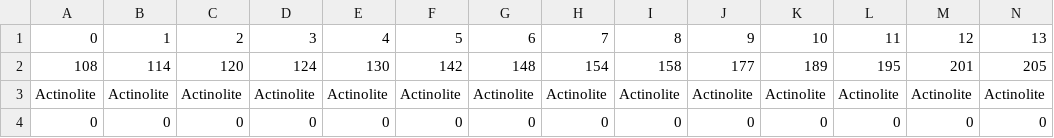
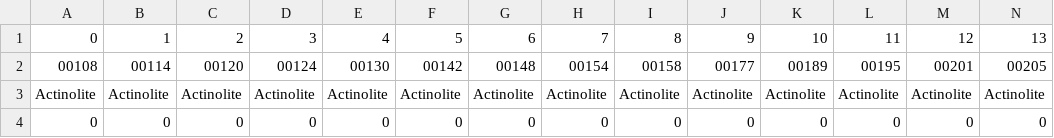
Before and after one commit to velexi-corporation/RESEARCH-2020-SpectraML, a CSV file: lab-notebook/smunukutla/data.csv, drawn as a sheet; only a part is shown; removed rows and columns are numbered as before the commit, all else as after; rows hold the shown columns only; the diff names each change by its address in the sheet, - before the commit and + after, or states it on an @@ line.

```diff
--- a/lab-notebook/smunukutla/data.csv
+++ b/lab-notebook/smunukutla/data.csv
-row 2: 108 | 114 | 120 | 124 | 130 | 142 | 148 | 154 | 158 | 177 | 189 | 195 | 201 | 205
+row 2: 00108 | 00114 | 00120 | 00124 | 00130 | 00142 | 00148 | 00154 | 00158 | 00177 | 00189 | 00195 | 00201 | 00205
```
Also changed, not shown: 11 other files.
